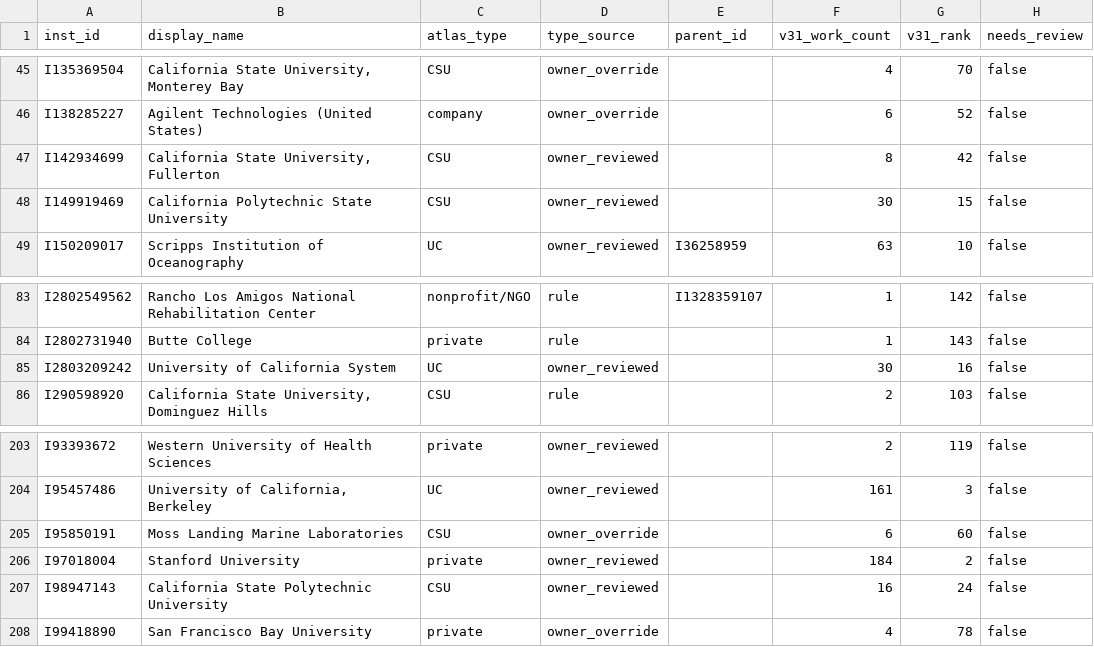
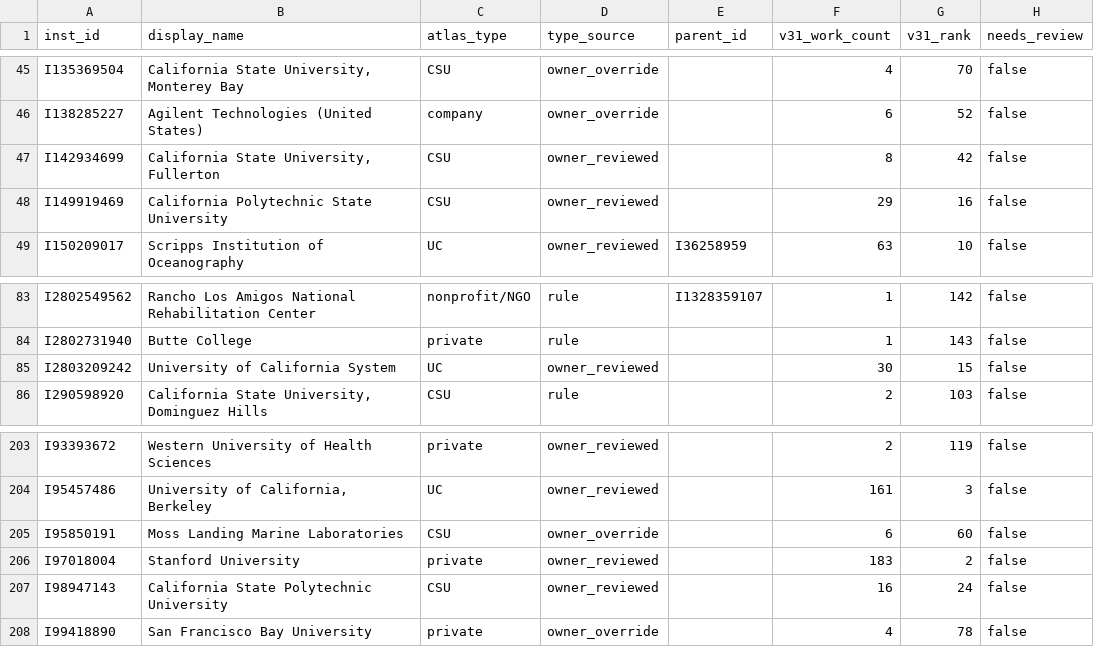
Before and after one commit to ScottCoffin/CA_Plastics_Research_Dash, a CSV file: config/institution_types.csv, drawn as a sheet; only a part is shown, gaps mark what is left out.

Commit message:
fix: gold design manifest hash folds CRLF to LF (CI checkout differs); AT-2 institution types rebuilt after the CNT-1 exclusions; lessons

```diff
--- a/config/institution_types.csv
+++ b/config/institution_types.csv
@@ -47,3 +47,3 @@ I138285227,Agilent Technologies (United States),company,owner_override,,6,52,fal
 I142934699,"California State University, Fullerton",CSU,owner_reviewed,,8,42,false
-I149919469,California Polytechnic State University,CSU,owner_reviewed,,30,15,false
+I149919469,California Polytechnic State University,CSU,owner_reviewed,,29,16,false
 I150209017,Scripps Institution of Oceanography,UC,owner_reviewed,I36258959,63,10,false
@@ -84,3 +84,3 @@ I2802549562,Rancho Los Amigos National Rehabilitation Center,nonprofit/NGO,rule,
 I2802731940,Butte College,private,rule,,1,143,false
-I2803209242,University of California System,UC,owner_reviewed,,30,16,false
+I2803209242,University of California System,UC,owner_reviewed,,30,15,false
 I290598920,"California State University, Dominguez Hills",CSU,rule,,2,103,false
@@ -205,3 +205,3 @@ I95457486,"University of California, Berkeley",UC,owner_reviewed,,161,3,false
 I95850191,Moss Landing Marine Laboratories,CSU,owner_override,,6,60,false
-I97018004,Stanford University,private,owner_reviewed,,184,2,false
+I97018004,Stanford University,private,owner_reviewed,,183,2,false
 I98947143,California State Polytechnic University,CSU,owner_reviewed,,16,24,false
```
Also changed, not shown: 5 other files.
